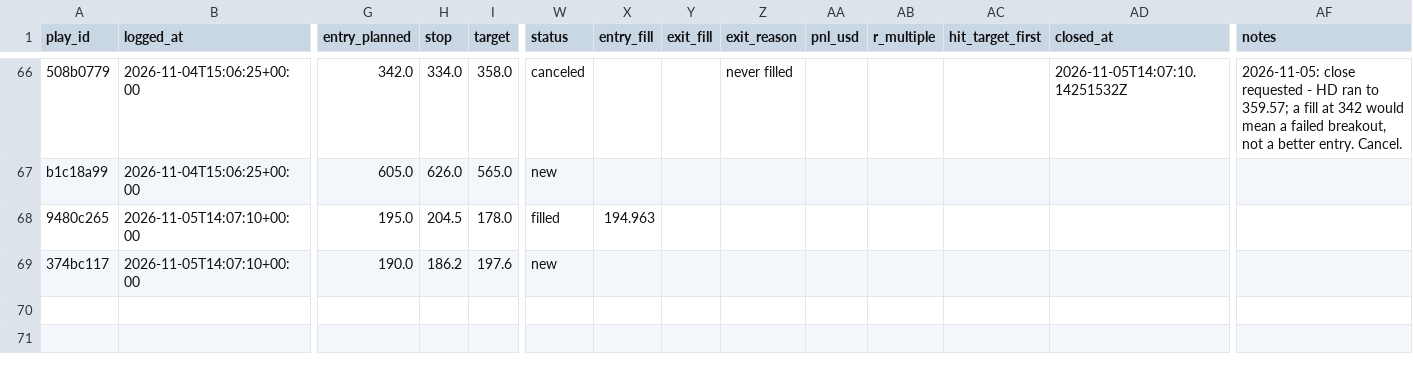
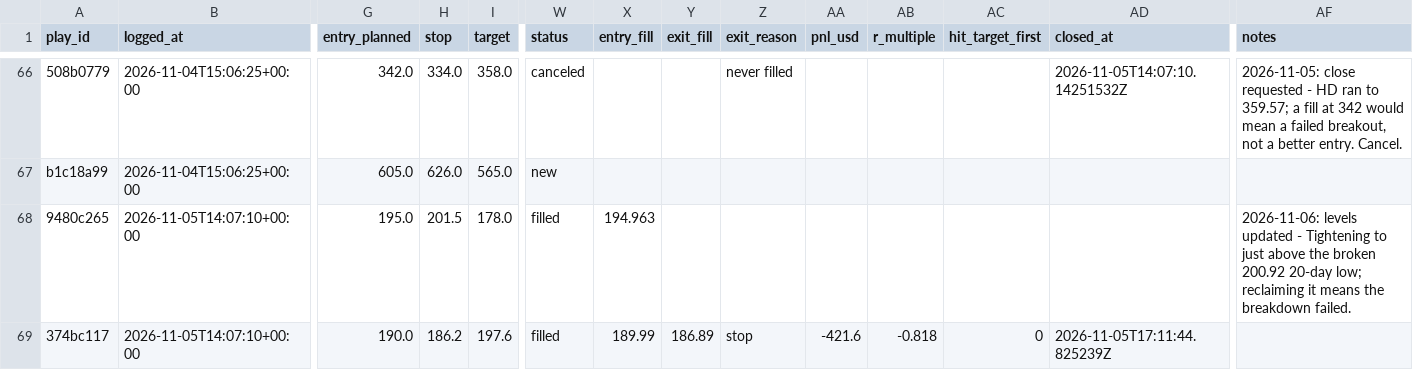
Before and after one commit to ConnorHampstead/claude-portfolio, a CSV file: journal.csv, drawn as a sheet; only a part is shown, gaps mark what is left out; the diff covers the shown part only; the diff names each change by its address in the sheet, - before the commit and + after, or states it on an @@ line.

```diff
--- a/journal.csv
+++ b/journal.csv
-H68 (stop): 204.5
+H68 (stop): 201.5
-AF68 (notes): (empty)
+AF68 (notes): 2026-11-06: levels updated - Tightening to just above the broken 200.92 20-day low; reclaiming it means the breakdown failed.
-W69 (status): new
+W69 (status): filled
-X69 (entry_fill): (empty)
+X69 (entry_fill): 189.99
-Y69 (exit_fill): (empty)
+Y69 (exit_fill): 186.89
-Z69 (exit_reason): (empty)
+Z69 (exit_reason): stop
-AA69 (pnl_usd): (empty)
+AA69 (pnl_usd): -421.6
-AB69 (r_multiple): (empty)
+AB69 (r_multiple): -0.818
-AC69 (hit_target_first): (empty)
+AC69 (hit_target_first): 0
-AD69 (closed_at): (empty)
+AD69 (closed_at): 2026-11-05T17:11:44.825239Z
```
Also changed, not shown: 1 added row and 6 edited cells elsewhere in this file, shadow.csv, state/equity.csv, 12 other files.
